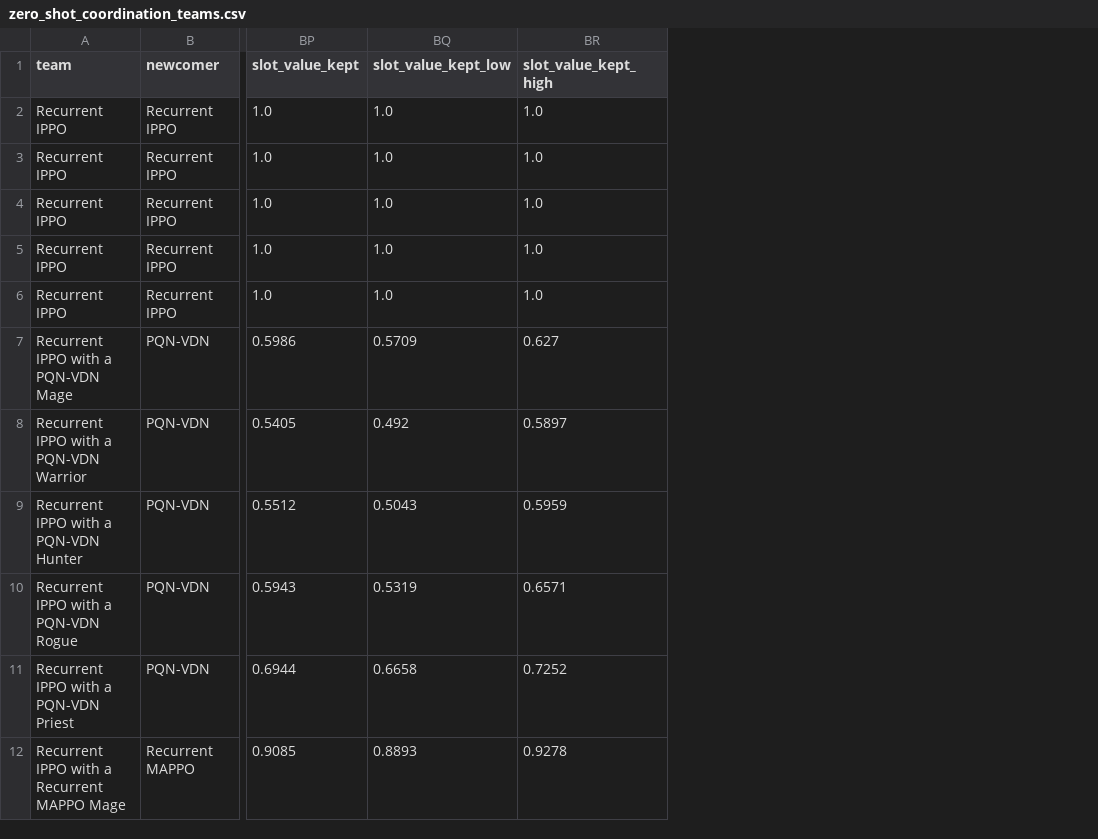
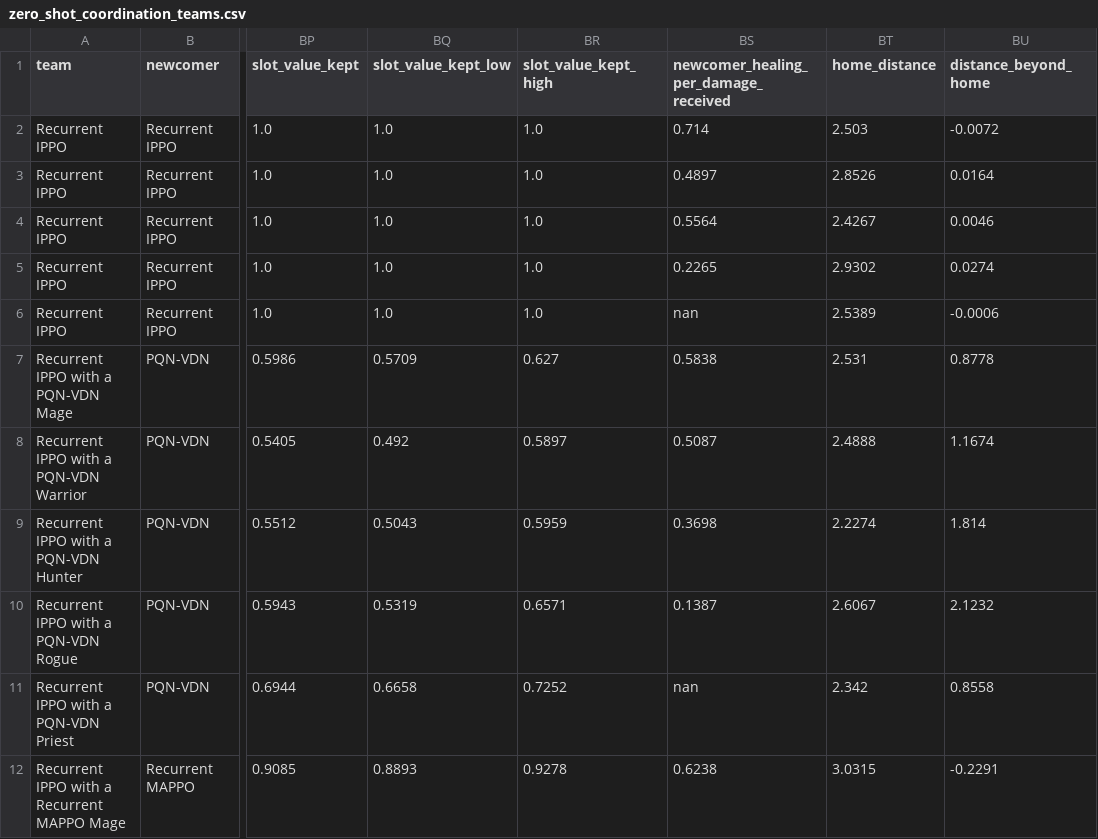
Before and after one commit to arm-2-lab/MARL-BattleGrounds, a CSV file: src/marl_battlegrounds/experiments/results/zero_shot_coordination_teams.csv, drawn as a sheet; only a part is shown, gaps mark what is left out; the diff names each change by its address in the sheet, - before the commit and + after, or states it on an @@ line.

```diff
--- a/src/marl_battlegrounds/experiments/results/zero_shot_coordination_teams.csv
+++ b/src/marl_battlegrounds/experiments/results/zero_shot_coordination_teams.csv
+column BS, rows 1-12: newcomer_healing_per_damage_received | 0.714 | 0.4897 | 0.5564 | 0.2265 | nan | 0.5838 | 0.5087 | 0.3698 | 0.1387 | nan | 0.6238
+column BT (home_distance), rows 2-12: 2.503 | 2.8526 | 2.4267 | 2.9302 | 2.5389 | 2.531 | 2.4888 | 2.2274 | 2.6067 | 2.342 | 3.0315
+column BU (distance_beyond_home), rows 2-12: -0.0072 | 0.0164 | 0.0046 | 0.0274 | -0.0006 | 0.8778 | 1.1674 | 1.814 | 2.1232 | 0.8558 | -0.2291
```
Also changed, not shown: src/marl_battlegrounds/experiments/results/human_games_ultimates.csv, src/marl_battlegrounds/experiments/results/season_0_teamwork.csv, 31 other files.
